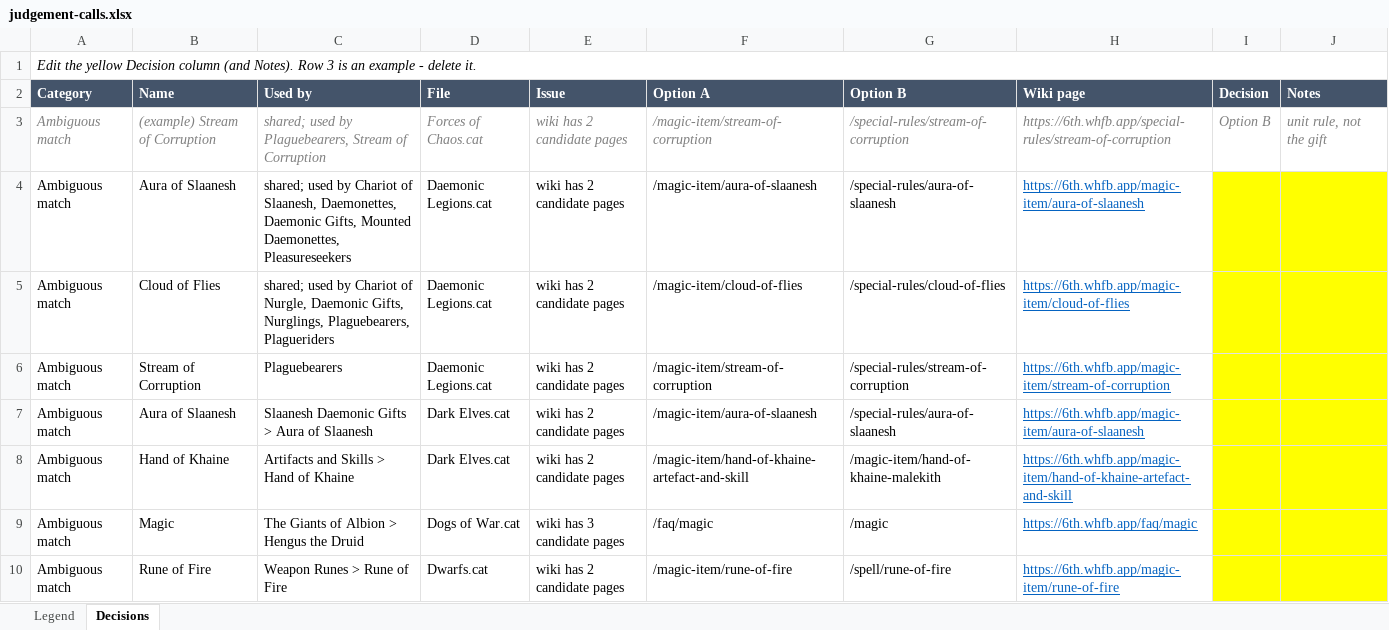
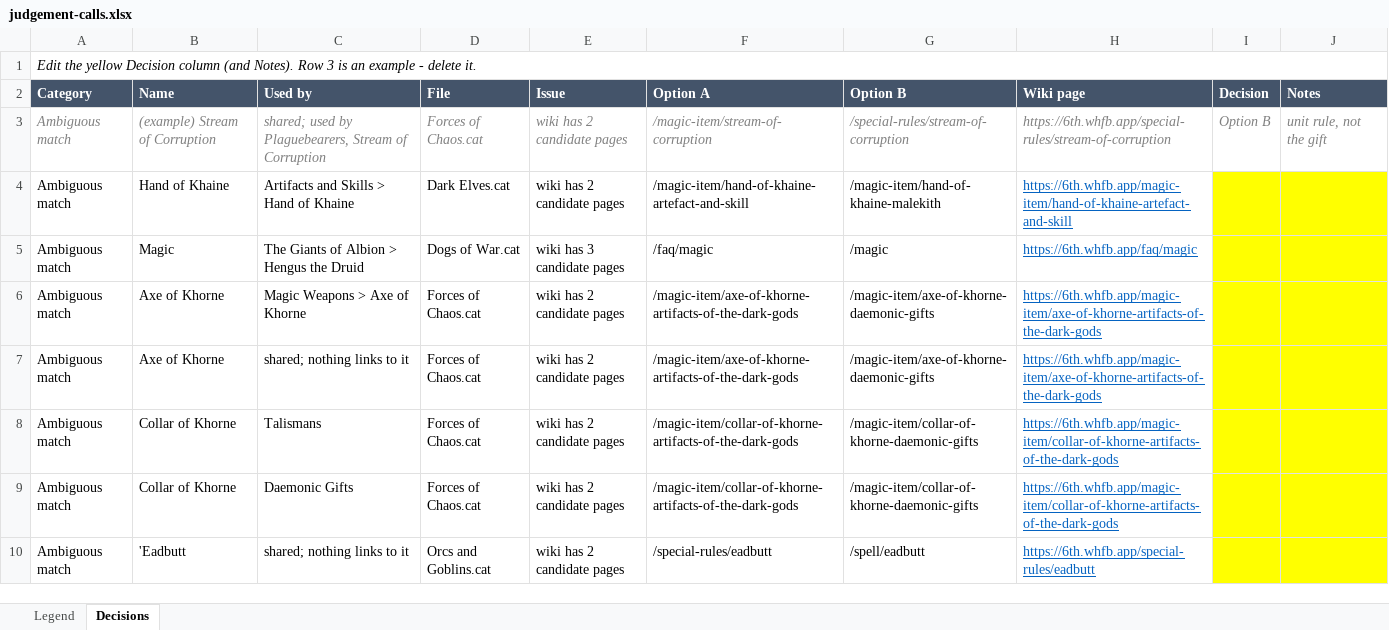
Before and after one commit to TomBombadillo91/WHFB6eBattlescribe, an Excel workbook: docs/judgement-calls.xlsx, sheet Decisions, drawn as a sheet; only a part is shown; the shorter side is filled out with more unchanged rows; values as stored, in another font and other column widths than the file's, no borders; the diff covers the shown part only; the diff names each change by its address in the sheet, - before the commit and + after, or states it on an @@ line.

```diff
--- a/docs/judgement-calls.xlsx (sheet Decisions)
+++ b/docs/judgement-calls.xlsx (sheet Decisions)
-row 4: Ambiguous match | Aura of Slaanesh | shared; used by Chariot of Slaanesh, Daemonettes, Daemonic Gifts, Mounted Daemonettes, Pleasureseekers | Daemonic Legions.cat | wiki has 2 candidate pages | /magic-item/aura-of-slaanesh | /special-rules/aura-of-slaanesh | https://6th.whfb.app/magic-item/aura-of-slaanesh
-row 5: Ambiguous match | Cloud of Flies | shared; used by Chariot of Nurgle, Daemonic Gifts, Nurglings, Plaguebearers, Plagueriders | Daemonic Legions.cat | wiki has 2 candidate pages | /magic-item/cloud-of-flies | /special-rules/cloud-of-flies | https://6th.whfb.app/magic-item/cloud-of-flies
-row 6: Ambiguous match | Stream of Corruption | Plaguebearers | Daemonic Legions.cat | wiki has 2 candidate pages | /magic-item/stream-of-corruption | /special-rules/stream-of-corruption | https://6th.whfb.app/magic-item/stream-of-corruption
-row 7: Ambiguous match | Aura of Slaanesh | Slaanesh Daemonic Gifts > Aura of Slaanesh | Dark Elves.cat | wiki has 2 candidate pages | /magic-item/aura-of-slaanesh | /special-rules/aura-of-slaanesh | https://6th.whfb.app/magic-item/aura-of-slaanesh
-row 10: Ambiguous match | Rune of Fire | Weapon Runes > Rune of Fire | Dwarfs.cat | wiki has 2 candidate pages | /magic-item/rune-of-fire | /spell/rune-of-fire | https://6th.whfb.app/magic-item/rune-of-fire
```
Also changed, not shown: 4 removed rows elsewhere in this sheet, sheet Legend, 3 other files.
